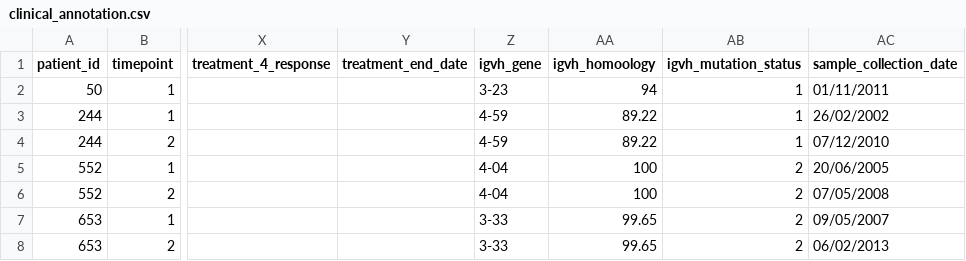
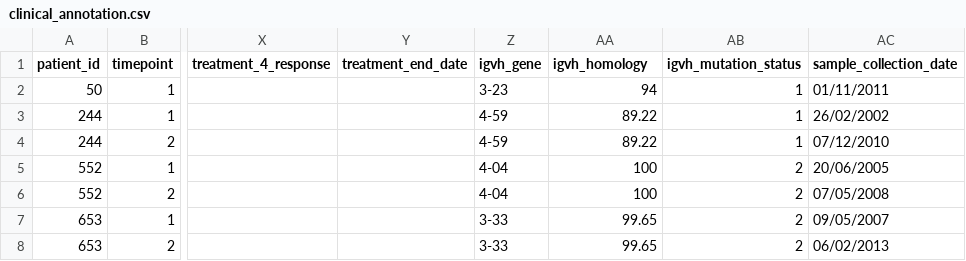
Before and after one commit to zeehio/cll-chromatin, a CSV file: metadata/clinical_annotation.csv, drawn as a sheet; only a part is shown, gaps mark what is left out; the diff names each change by its address in the sheet, - before the commit and + after, or states it on an @@ line.

Commit message:
corrected typo

```diff
--- a/metadata/clinical_annotation.csv
+++ b/metadata/clinical_annotation.csv
-AA1: igvh_homoology
+AA1: igvh_homology
```
